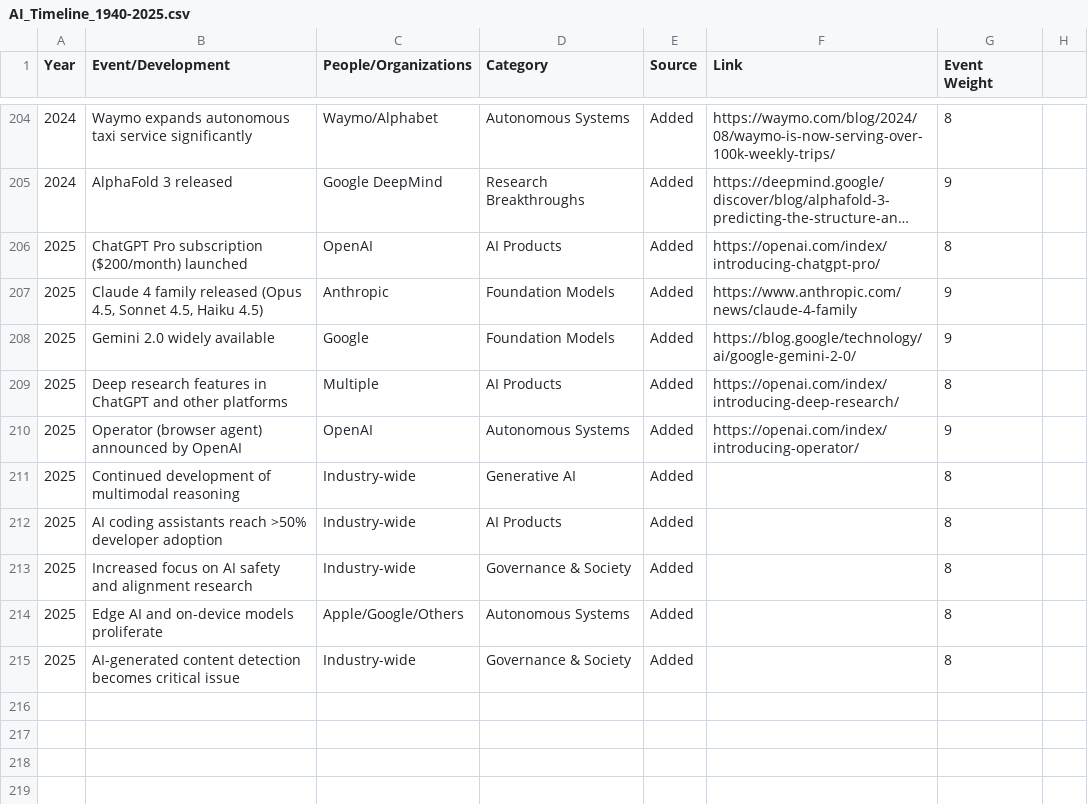
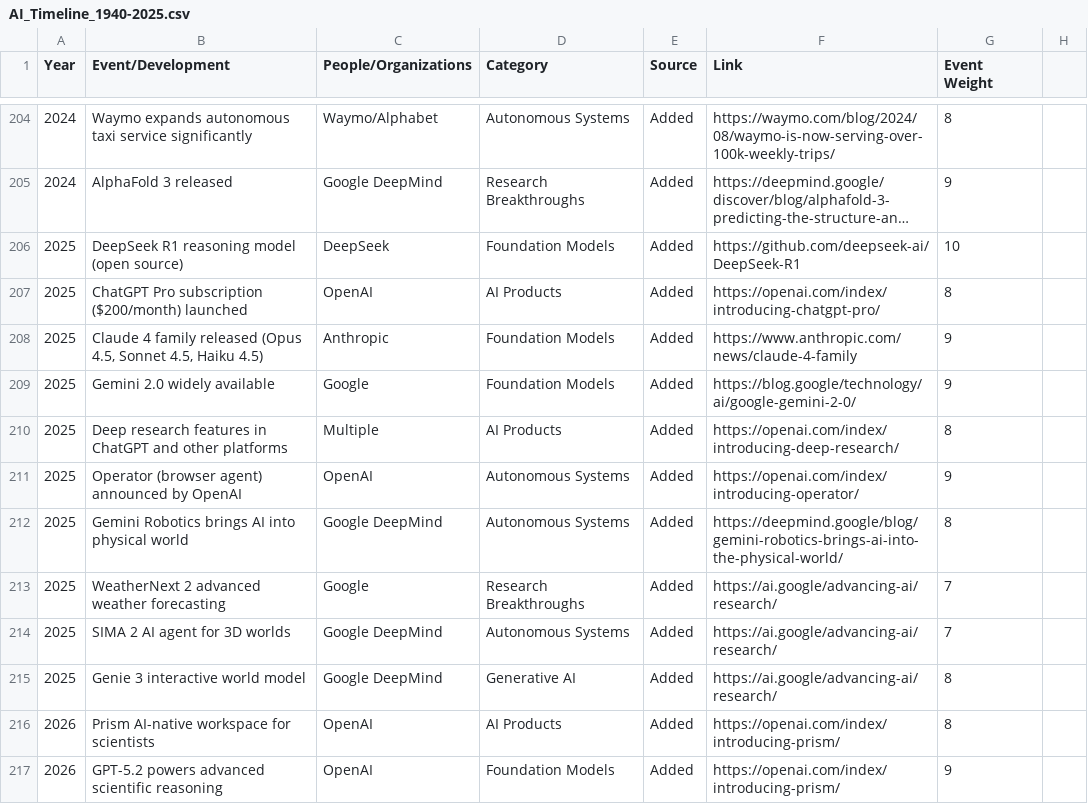
Before and after one commit to franklinparkllc/AI-timeline, a CSV file: data/AI_Timeline_1940-2025.csv, drawn as a sheet; only a part is shown, gaps mark what is left out; long unchanged cells end in …; removed rows and columns are numbered as before the commit, all else as after; the diff names each change by its address in the sheet, - before the commit and + after, or states it on an @@ line.

Commit message:
updated timeline

```diff
--- a/data/AI_Timeline_1940-2025.csv
+++ b/data/AI_Timeline_1940-2025.csv
+row 206: 2025 | DeepSeek R1 reasoning model (open source) | DeepSeek | Foundation Models | Added | https://github.com/deepseek-ai/DeepSeek-R1 | 10
-row 211: 2025 | Continued development of multimodal reasoning | Industry-wide | Generative AI | Added |  | 8
-row 212: 2025 | AI coding assistants reach >50% developer adoption | Industry-wide | AI Products | Added |  | 8
-row 213: 2025 | Increased focus on AI safety and alignment research | Industry-wide | Governance & Society | Added |  | 8
-B212 (Event/Development): Edge AI and on-device models proliferate
+B212 (Event/Development): Gemini Robotics brings AI into physical world
-C212 (People/Organizations): Apple/Google/Others
+C212 (People/Organizations): Google DeepMind
-F212 (Link): (empty)
+F212 (Link): https://deepmind.google/blog/gemini-robotics-brings-ai-into-the-physical-world/
+row 213: 2025 | WeatherNext 2 advanced weather forecasting | Google | Research Breakthroughs | Added | https://ai.google/advancing-ai/research/ | 7
+row 214: 2025 | SIMA 2 AI agent for 3D worlds | Google DeepMind | Autonomous Systems | Added | https://ai.google/advancing-ai/research/ | 7
-B215 (Event/Development): AI-generated content detection becomes critical issue
+B215 (Event/Development): Genie 3 interactive world model
-C215 (People/Organizations): Industry-wide
+C215 (People/Organizations): Google DeepMind
-D215 (Category): Governance & Society
+D215 (Category): Generative AI
-F215 (Link): (empty)
+F215 (Link): https://ai.google/advancing-ai/research/
+row 216: 2026 | Prism AI-native workspace for scientists | OpenAI | AI Products | Added | https://openai.com/index/introducing-prism/ | 8
+row 217: 2026 | GPT-5.2 powers advanced scientific reasoning | OpenAI | Foundation Models | Added | https://openai.com/index/introducing-prism/ | 9
```
Also changed, not shown: 2 other files.
